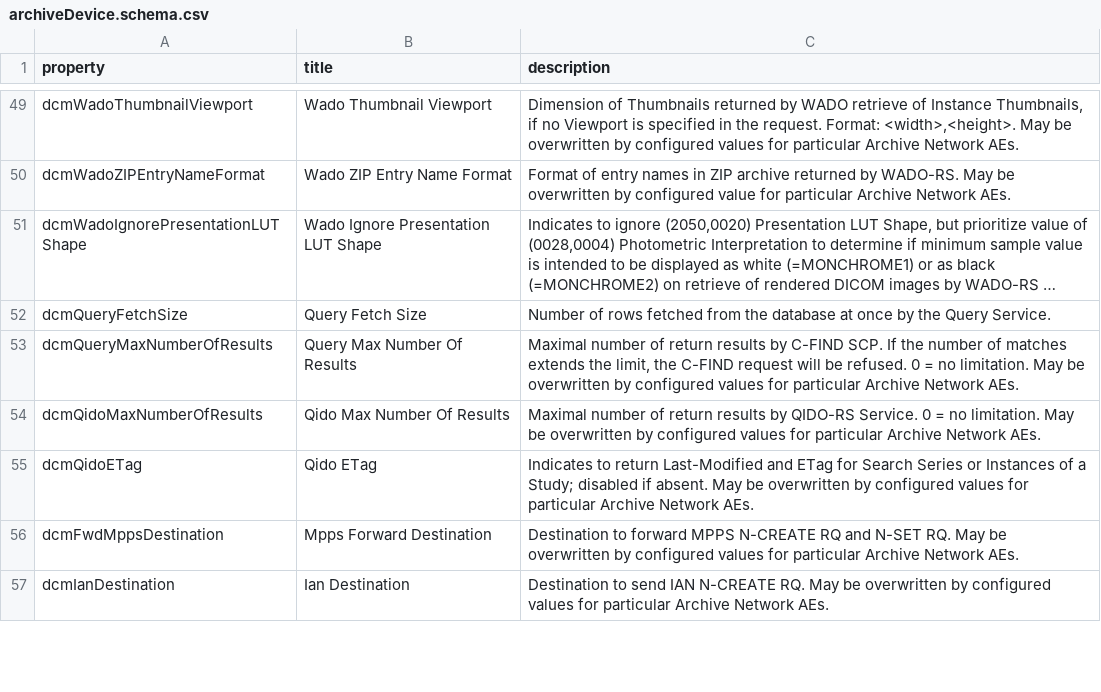
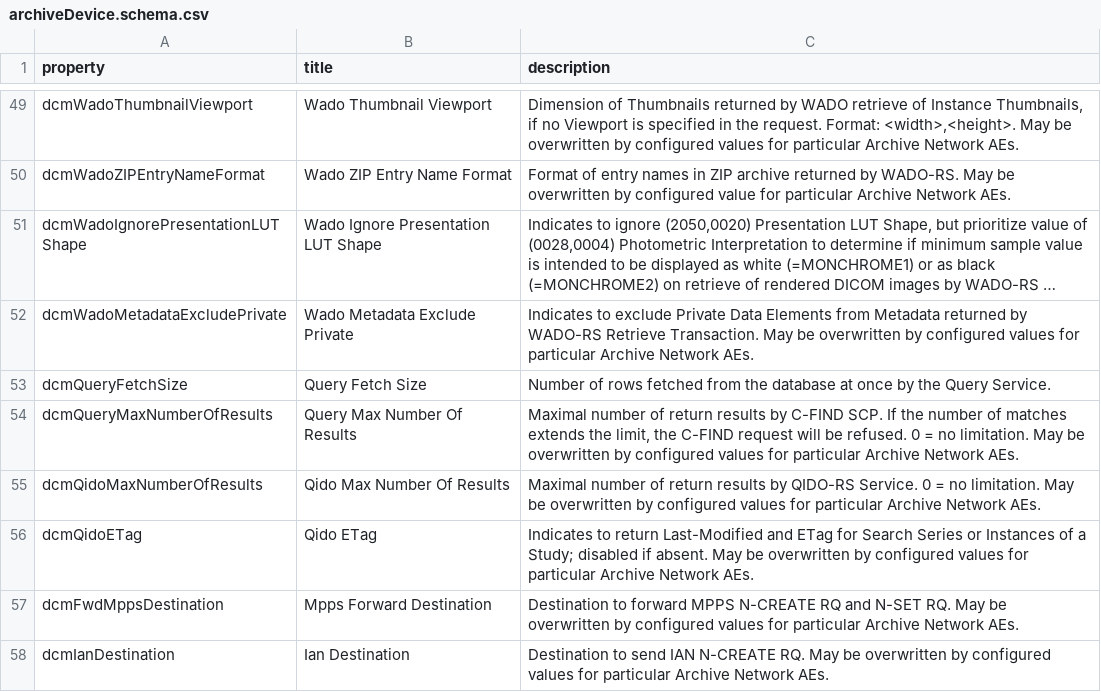
Before and after one commit to dcm4che/dcm4chee-arc-lang, a CSV file: src/csv/archiveDevice.schema.csv, drawn as a sheet; only a part is shown, gaps mark what is left out; long unchanged cells end in …; the diff names each change by its address in the sheet, - before the commit and + after, or states it on an @@ line.

Commit message:
dcm4che/dcm4chee-arc-light#3266 : WADO-RS Metadata Retrieve: optionally exclude private data elements from returned metadata

```diff
--- a/src/csv/archiveDevice.schema.csv
+++ b/src/csv/archiveDevice.schema.csv
+row 52: dcmWadoMetadataExcludePrivate | Wado Metadata Exclude Private | Indicates to exclude Private Data Elements from Metadata returned by WADO-RS Retrieve Transaction. May be overwritten by configured values for particular Archive Network AEs.
```
Also changed, not shown: src/csv/archiveNetworkAE.schema.csv, src/csv/hi/archiveDevice.schema.csv, 15 other files.
